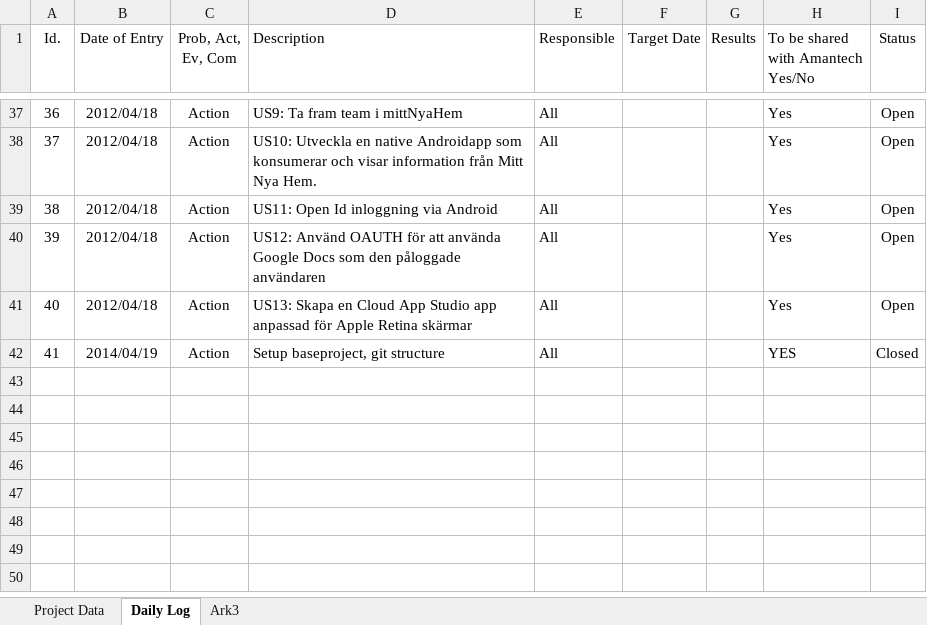
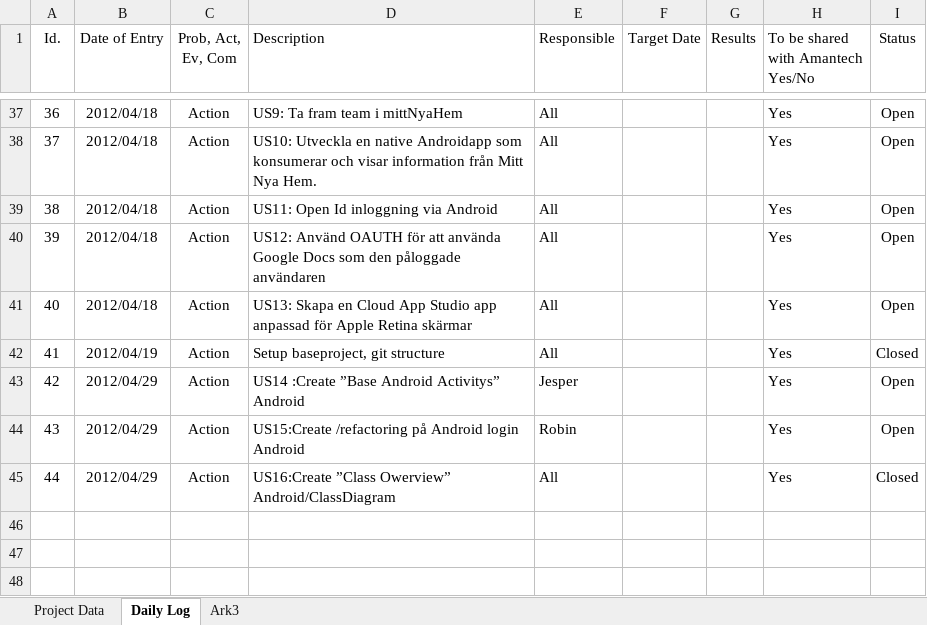
Before and after one commit to nero2000/Amantech, an Excel workbook: Documents/0 Project Managment/Project Daily Log - 2012.xlsx, sheet Daily Log, drawn as a sheet; only a part is shown, gaps mark what is left out; the shorter side is filled out with more unchanged rows; values as stored, in another font and other column widths than the file's, no borders; the diff names each change by its address in the sheet, - before the commit and + after, or states it on an @@ line.

Commit message:
Added US 15,16,17

```diff
--- a/Documents/0 Project Managment/Project Daily Log - 2012.xlsx (sheet Daily Log)
+++ b/Documents/0 Project Managment/Project Daily Log - 2012.xlsx (sheet Daily Log)
-B42 (Date of Entry): 2014/04/19
+B42 (Date of Entry): 2012/04/19
-H42: YES
+H42: Yes
-row 43: (empty)
+row 43: 42 | 2012/04/29 | Action | US14 :Create ”Base Android Activitys” Android | Jesper |  |  | Yes | Open
-row 44: (empty)
+row 44: 43 | 2012/04/29 | Action | US15:Create /refactoring på Android login Android | Robin |  |  | Yes | Open
-row 45: (empty)
+row 45: 44 | 2012/04/29 | Action | US16:Create ”Class Owerview” Android/ClassDiagram | All |  |  | Yes | Closed
```
Also changed, not shown: charts or pictures.
